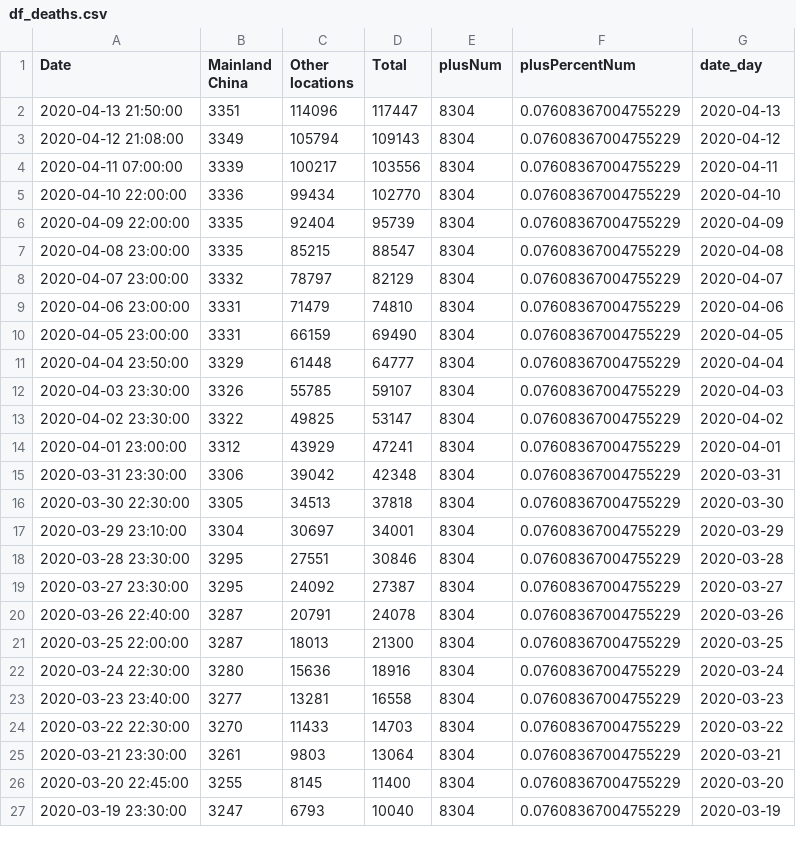
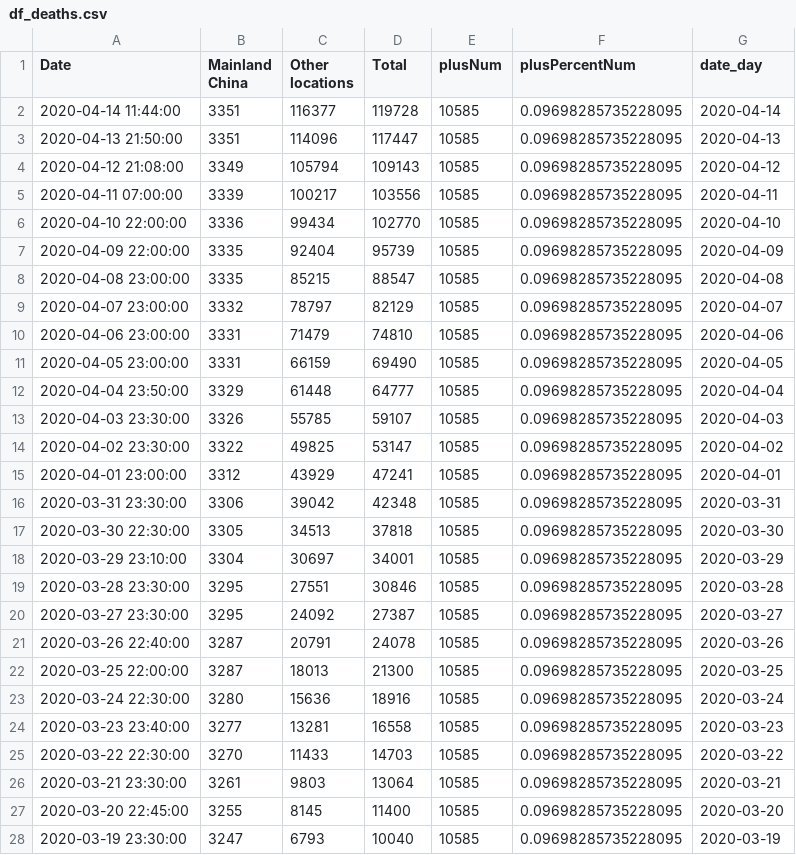
Before and after one commit to ihapoorv/data-updated, a CSV file: df_deaths.csv, drawn as a sheet; only a part is shown; the diff covers the shown part only.

Commit message:
Data Updated

```diff
--- a/df_deaths.csv
+++ b/df_deaths.csv
@@ -1,27 +1,28 @@
 Date,Mainland China,Other locations,Total,plusNum,plusPercentNum,date_day
-2020-04-13 21:50:00,3351,114096,117447,8304,0.07608367004755229,2020-04-13
-2020-04-12 21:08:00,3349,105794,109143,8304,0.07608367004755229,2020-04-12
-2020-04-11 07:00:00,3339,100217,103556,8304,0.07608367004755229,2020-04-11
-2020-04-10 22:00:00,3336,99434,102770,8304,0.07608367004755229,2020-04-10
-2020-04-09 22:00:00,3335,92404,95739,8304,0.07608367004755229,2020-04-09
-2020-04-08 23:00:00,3335,85215,88547,8304,0.07608367004755229,2020-04-08
-2020-04-07 23:00:00,3332,78797,82129,8304,0.07608367004755229,2020-04-07
-2020-04-06 23:00:00,3331,71479,74810,8304,0.07608367004755229,2020-04-06
-2020-04-05 23:00:00,3331,66159,69490,8304,0.07608367004755229,2020-04-05
-2020-04-04 23:50:00,3329,61448,64777,8304,0.07608367004755229,2020-04-04
-2020-04-03 23:30:00,3326,55785,59107,8304,0.07608367004755229,2020-04-03
-2020-04-02 23:30:00,3322,49825,53147,8304,0.07608367004755229,2020-04-02
-2020-04-01 23:00:00,3312,43929,47241,8304,0.07608367004755229,2020-04-01
-2020-03-31 23:30:00,3306,39042,42348,8304,0.07608367004755229,2020-03-31
-2020-03-30 22:30:00,3305,34513,37818,8304,0.07608367004755229,2020-03-30
-2020-03-29 23:10:00,3304,30697,34001,8304,0.07608367004755229,2020-03-29
-2020-03-28 23:30:00,3295,27551,30846,8304,0.07608367004755229,2020-03-28
-2020-03-27 23:30:00,3295,24092,27387,8304,0.07608367004755229,2020-03-27
-2020-03-26 22:40:00,3287,20791,24078,8304,0.07608367004755229,2020-03-26
-2020-03-25 22:00:00,3287,18013,21300,8304,0.07608367004755229,2020-03-25
-2020-03-24 22:30:00,3280,15636,18916,8304,0.07608367004755229,2020-03-24
-2020-03-23 23:40:00,3277,13281,16558,8304,0.07608367004755229,2020-03-23
-2020-03-22 22:30:00,3270,11433,14703,8304,0.07608367004755229,2020-03-22
-2020-03-21 23:30:00,3261,9803,13064,8304,0.07608367004755229,2020-03-21
-2020-03-20 22:45:00,3255,8145,11400,8304,0.07608367004755229,2020-03-20
-2020-03-19 23:30:00,3247,6793,10040,8304,0.07608367004755229,2020-03-19
+2020-04-14 11:44:00,3351,116377,119728,10585,0.09698285735228095,2020-04-14
+2020-04-13 21:50:00,3351,114096,117447,10585,0.09698285735228095,2020-04-13
+2020-04-12 21:08:00,3349,105794,109143,10585,0.09698285735228095,2020-04-12
+2020-04-11 07:00:00,3339,100217,103556,10585,0.09698285735228095,2020-04-11
+2020-04-10 22:00:00,3336,99434,102770,10585,0.09698285735228095,2020-04-10
+2020-04-09 22:00:00,3335,92404,95739,10585,0.09698285735228095,2020-04-09
+2020-04-08 23:00:00,3335,85215,88547,10585,0.09698285735228095,2020-04-08
+2020-04-07 23:00:00,3332,78797,82129,10585,0.09698285735228095,2020-04-07
+2020-04-06 23:00:00,3331,71479,74810,10585,0.09698285735228095,2020-04-06
+2020-04-05 23:00:00,3331,66159,69490,10585,0.09698285735228095,2020-04-05
+2020-04-04 23:50:00,3329,61448,64777,10585,0.09698285735228095,2020-04-04
+2020-04-03 23:30:00,3326,55785,59107,10585,0.09698285735228095,2020-04-03
+2020-04-02 23:30:00,3322,49825,53147,10585,0.09698285735228095,2020-04-02
+2020-04-01 23:00:00,3312,43929,47241,10585,0.09698285735228095,2020-04-01
+2020-03-31 23:30:00,3306,39042,42348,10585,0.09698285735228095,2020-03-31
+2020-03-30 22:30:00,3305,34513,37818,10585,0.09698285735228095,2020-03-30
+2020-03-29 23:10:00,3304,30697,34001,10585,0.09698285735228095,2020-03-29
+2020-03-28 23:30:00,3295,27551,30846,10585,0.09698285735228095,2020-03-28
+2020-03-27 23:30:00,3295,24092,27387,10585,0.09698285735228095,2020-03-27
+2020-03-26 22:40:00,3287,20791,24078,10585,0.09698285735228095,2020-03-26
+2020-03-25 22:00:00,3287,18013,21300,10585,0.09698285735228095,2020-03-25
+2020-03-24 22:30:00,3280,15636,18916,10585,0.09698285735228095,2020-03-24
+2020-03-23 23:40:00,3277,13281,16558,10585,0.09698285735228095,2020-03-23
+2020-03-22 22:30:00,3270,11433,14703,10585,0.09698285735228095,2020-03-22
+2020-03-21 23:30:00,3261,9803,13064,10585,0.09698285735228095,2020-03-21
+2020-03-20 22:45:00,3255,8145,11400,10585,0.09698285735228095,2020-03-20
+2020-03-19 23:30:00,3247,6793,10040,10585,0.09698285735228095,2020-03-19
```
Also changed, not shown: 116 edited cells elsewhere in this file, 2020-04-12-21-00_data.csv, df_confirmed.csv, 2 other files.
